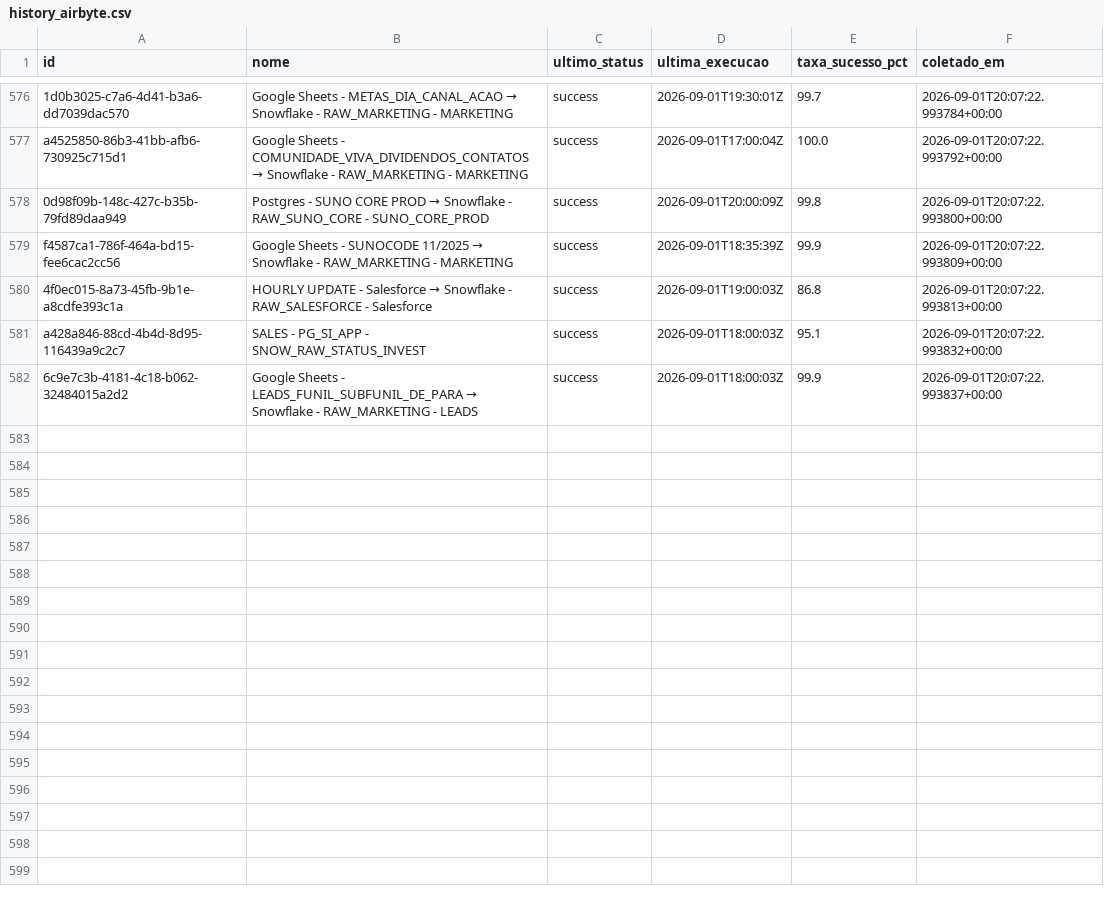
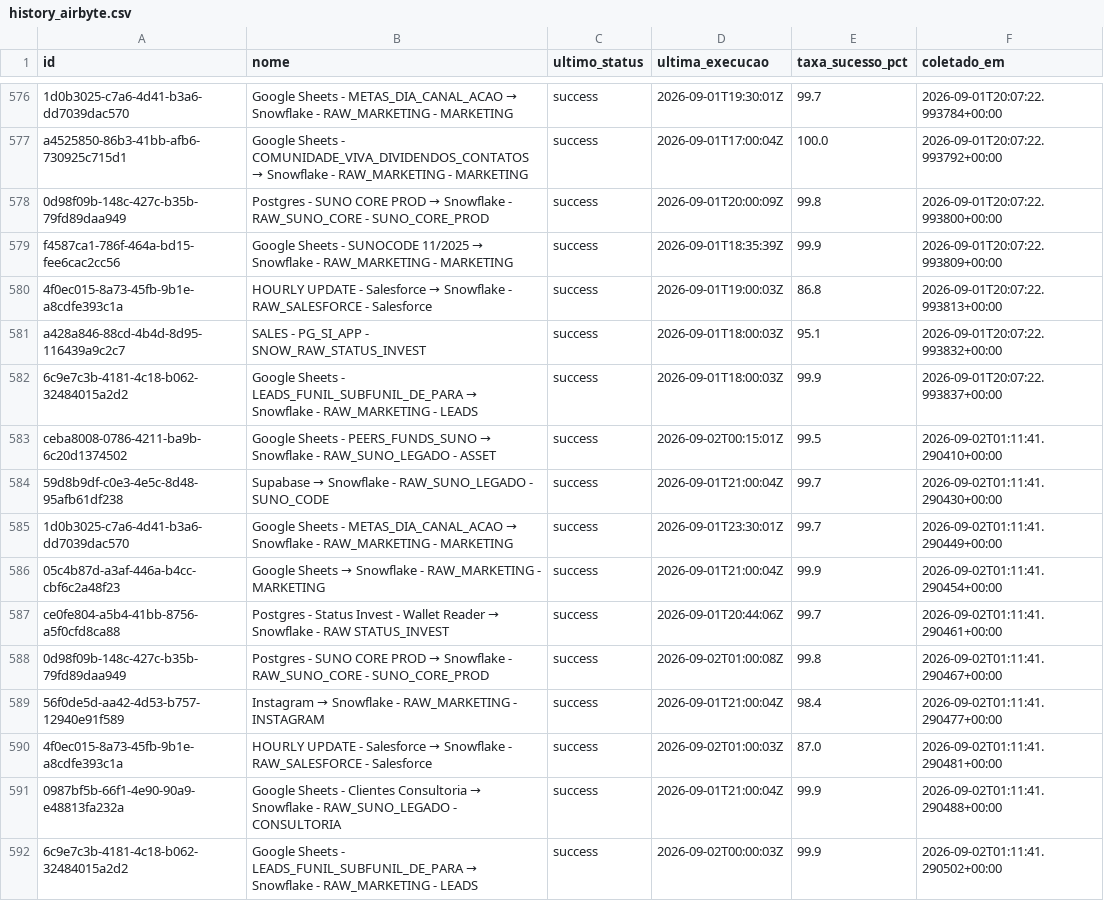
Before and after one commit to ThalesYoshikawaSuno/SunoObservabilidade, a CSV file: data/history_airbyte.csv, drawn as a sheet; only a part is shown, gaps mark what is left out.

```diff
--- a/data/history_airbyte.csv
+++ b/data/history_airbyte.csv
@@ -582 +582,11 @@ a428a846-88cd-4b4d-8d95-116439a9c2c7,SALES - PG_SI_APP - SNOW_RAW_STATUS_INVEST,
 6c9e7c3b-4181-4c18-b062-32484015a2d2,Google Sheets - LEADS_FUNIL_SUBFUNIL_DE_PARA → Snowflake - RAW_MARKETING - LEADS,success,2026-09-01T18:00:03Z,99.9,2026-09-01T20:07:22.993837+00:00
+ceba8008-0786-4211-ba9b-6c20d1374502,Google Sheets - PEERS_FUNDS_SUNO → Snowflake - RAW_SUNO_LEGADO - ASSET,success,2026-09-02T00:15:01Z,99.5,2026-09-02T01:11:41.290410+00:00
+59d8b9df-c0e3-4e5c-8d48-95afb61df238,Supabase → Snowflake - RAW_SUNO_LEGADO - SUNO_CODE,success,2026-09-01T21:00:04Z,99.7,2026-09-02T01:11:41.290430+00:00
+1d0b3025-c7a6-4d41-b3a6-dd7039dac570,Google Sheets - METAS_DIA_CANAL_ACAO → Snowflake - RAW_MARKETING - MARKETING,success,2026-09-01T23:30:01Z,99.7,2026-09-02T01:11:41.290449+00:00
+05c4b87d-a3af-446a-b4cc-cbf6c2a48f23,Google Sheets → Snowflake - RAW_MARKETING - MARKETING,success,2026-09-01T21:00:04Z,99.9,2026-09-02T01:11:41.290454+00:00
+ce0fe804-a5b4-41bb-8756-a5f0cfd8ca88,Postgres - Status Invest - Wallet Reader → Snowflake - RAW STATUS_INVEST,success,2026-09-01T20:44:06Z,99.7,2026-09-02T01:11:41.290461+00:00
+0d98f09b-148c-427c-b35b-79fd89daa949,Postgres - SUNO CORE PROD → Snowflake - RAW_SUNO_CORE  - SUNO_CORE_PROD,success,2026-09-02T01:00:08Z,99.8,2026-09-02T01:11:41.290467+00:00
+56f0de5d-aa42-4d53-b757-12940e91f589,Instagram → Snowflake - RAW_MARKETING - INSTAGRAM,success,2026-09-01T21:00:04Z,98.4,2026-09-02T01:11:41.290477+00:00
+4f0ec015-8a73-45fb-9b1e-a8cdfe393c1a,HOURLY UPDATE - Salesforce → Snowflake - RAW_SALESFORCE - Salesforce,success,2026-09-02T01:00:03Z,87.0,2026-09-02T01:11:41.290481+00:00
+0987bf5b-66f1-4e90-90a9-e48813fa232a,Google Sheets - Clientes Consultoria → Snowflake - RAW_SUNO_LEGADO - CONSULTORIA,success,2026-09-01T21:00:04Z,99.9,2026-09-02T01:11:41.290488+00:00
+6c9e7c3b-4181-4c18-b062-32484015a2d2,Google Sheets - LEADS_FUNIL_SUBFUNIL_DE_PARA → Snowflake - RAW_MARKETING - LEADS,success,2026-09-02T00:00:03Z,99.9,2026-09-02T01:11:41.290502+00:00
```
Also changed, not shown: data/airbyte.csv, 1 other file.
